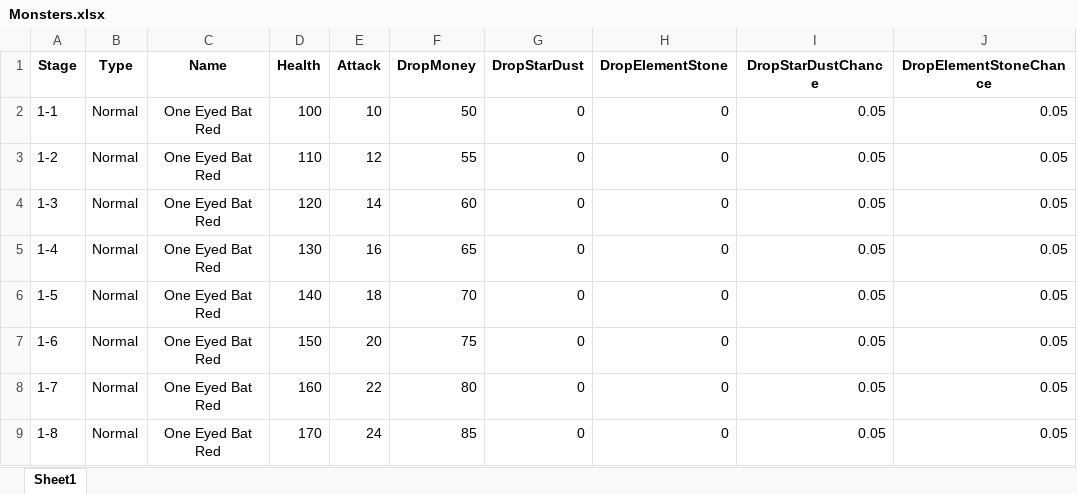
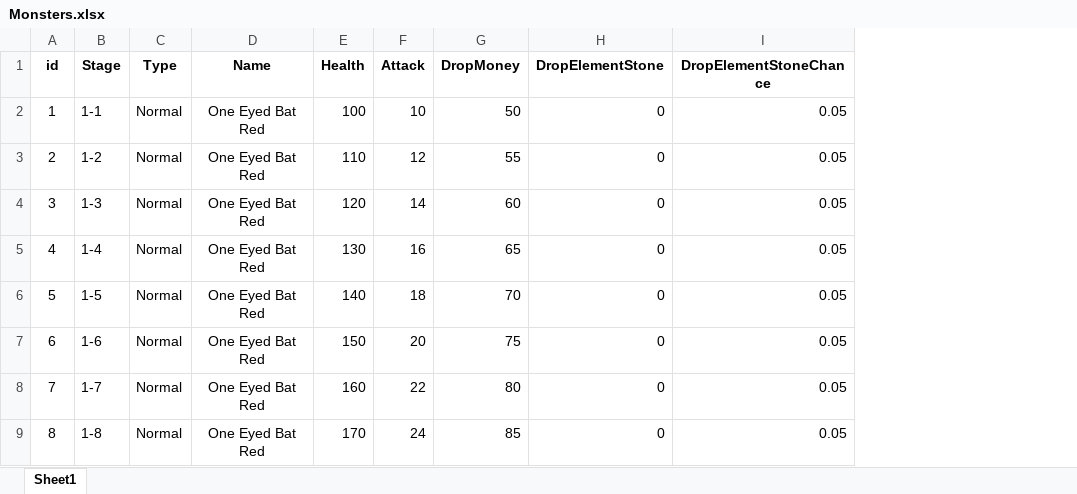
Before and after one commit to Hyeon616/UnityIncremental3DGame, an Excel workbook: js/xlsx/Monsters.xlsx, sheet Sheet1, drawn as a sheet; only a part is shown; values as stored, in another font and other column widths than the file's, no borders; removed rows and columns are numbered as before the commit, all else as after; the diff names each change by its address in the sheet, - before the commit and + after, or states it on an @@ line.

```diff
--- a/js/xlsx/Monsters.xlsx (sheet Sheet1)
+++ b/js/xlsx/Monsters.xlsx (sheet Sheet1)
+column A (id), rows 2-9: 1 | 2 | 3 | 4 | 5 | 6 | 7 | 8
-column G (DropStarDust), rows 2-9: all 0
-column I (DropStarDustChance), rows 2-9: all 0.05
```
Also changed, not shown: js/xlsx/Skills.xlsx, 39 other files.
